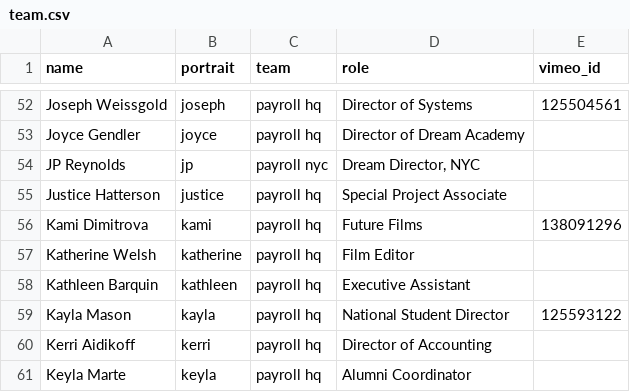
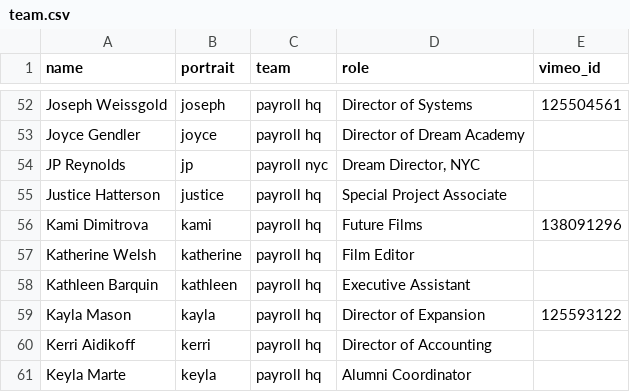
Before and after one commit to futureproject/futureproject.github.com, a CSV file: _data/team.csv, drawn as a sheet; only a part is shown, gaps mark what is left out.

Commit message:
changed title for kayla

```diff
--- a/_data/team.csv
+++ b/_data/team.csv
@@ -58,3 +58,3 @@ Katherine Welsh,katherine,payroll hq,Film Editor,
 Kathleen Barquin,kathleen,payroll hq,Executive Assistant ,
-Kayla Mason,kayla,payroll hq,National Student Director,125593122
+Kayla Mason,kayla,payroll hq,Director of Expansion,125593122
 Kerri Aidikoff,kerri,payroll hq,Director of Accounting,
```
